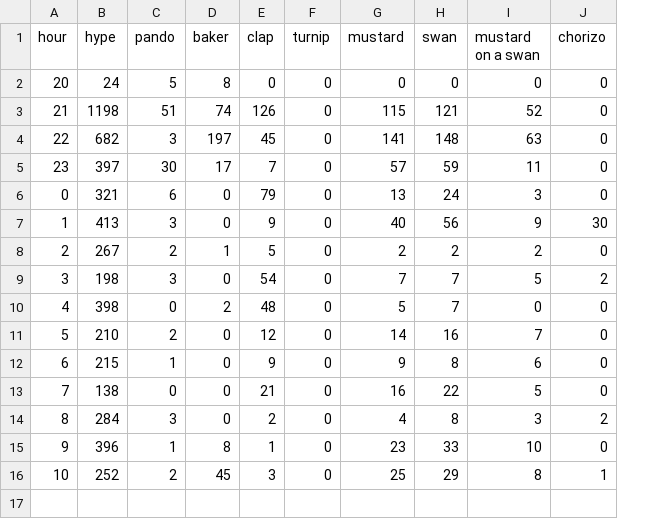
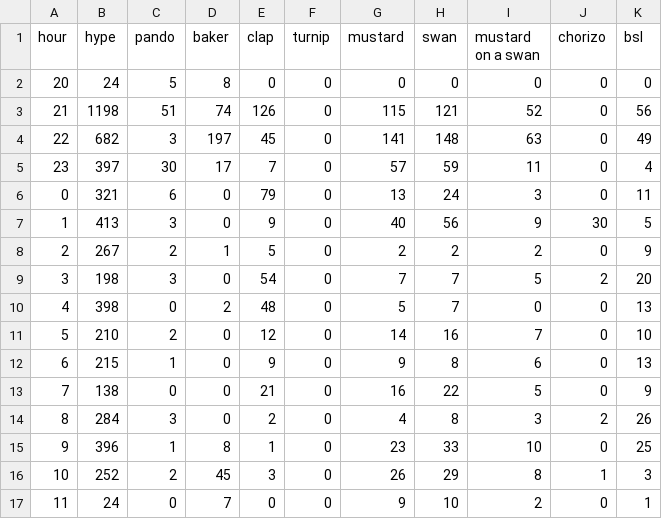
Before and after one commit to hugovk/hypes-per-hour, a CSV file: data/output.csv, drawn as a sheet; the diff names each change by its address in the sheet, - before the commit and + after, or states it on an @@ line.

Commit message:
Automatic hypes update!

```diff
--- a/data/output.csv
+++ b/data/output.csv
+column K (bsl), rows 2-16: 0 | 56 | 49 | 4 | 11 | 5 | 9 | 20 | 13 | 10 | 13 | 9 | 26 | 25 | 3
-G16 (mustard): 25
+G16 (mustard): 26
+row 17: 11 | 24 | 0 | 7 | 0 | 0 | 9 | 10 | 2 | 0 | 1
```
Also changed, not shown: data/output.tsv, 1 other file.
